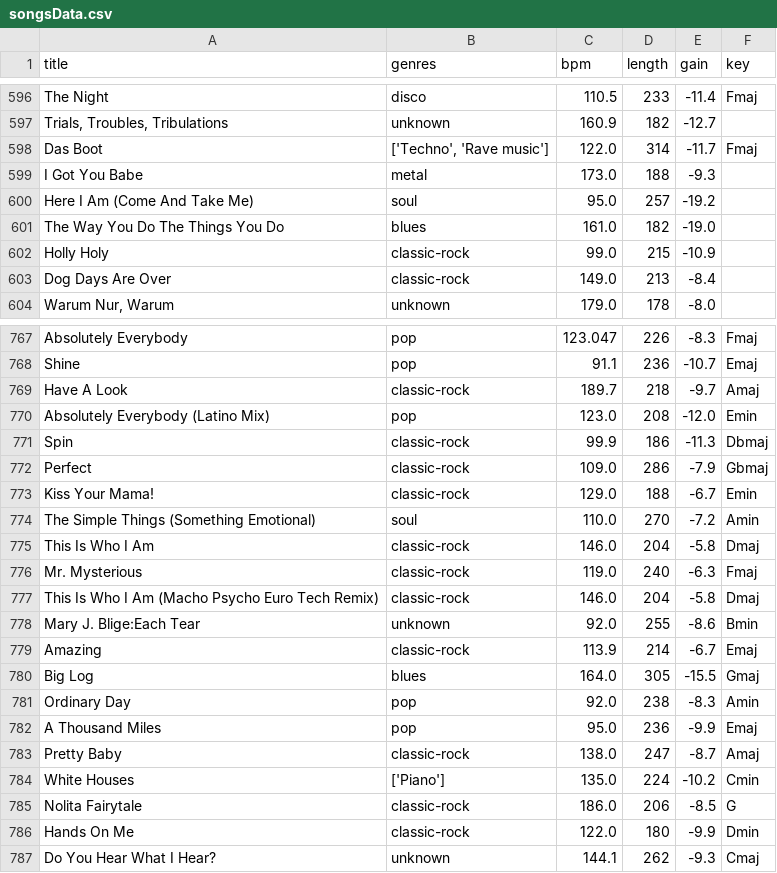
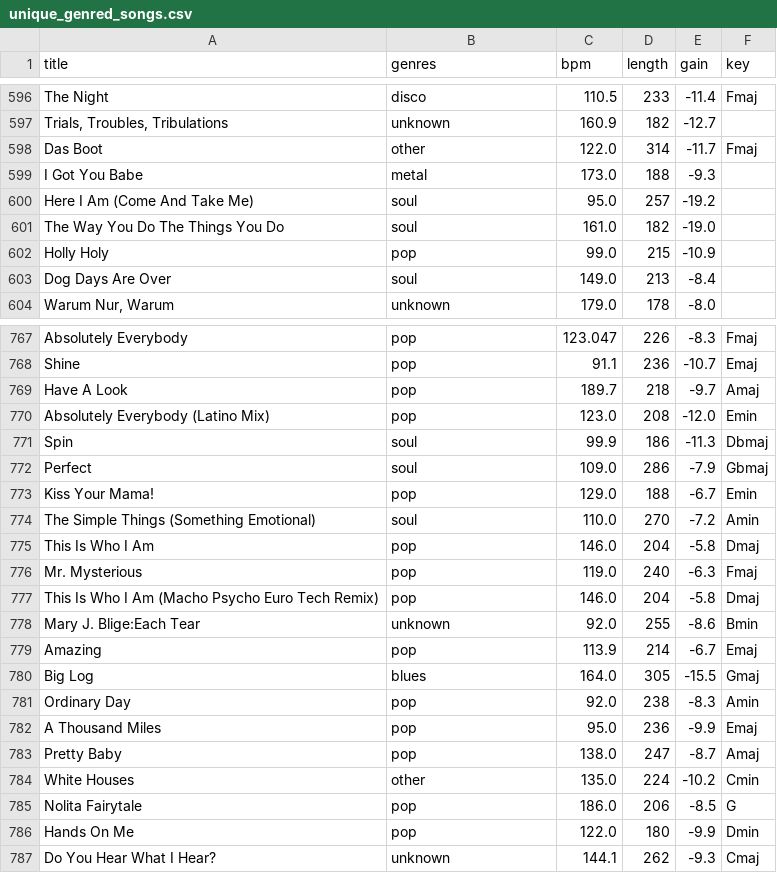
Before and after one commit to TimotheePoulainPoly/DataVisualisation, a CSV file: data/unique_genred_songs.csv (was data/songsData.csv), drawn as a sheet; only a part is shown, gaps mark what is left out; the diff covers the shown part only.

```diff
--- a/data/songsData.csv
+++ b/data/unique_genred_songs.csv
@@ -597,8 +597,8 @@ The Night,disco,110.5,233,-11.4,Fmaj
 "Trials, Troubles, Tribulations",unknown,160.9,182,-12.7,
-Das Boot,"['Techno', 'Rave music']",122.0,314,-11.7,Fmaj
+Das Boot,other,122.0,314,-11.7,Fmaj
 I Got You Babe,metal,173.0,188,-9.3,
 Here I Am (Come And Take Me),soul,95.0,257,-19.2,
-The Way You Do The Things You Do,blues,161.0,182,-19.0,
-Holly Holy,classic-rock,99.0,215,-10.9,
-Dog Days Are Over,classic-rock,149.0,213,-8.4,
+The Way You Do The Things You Do,soul,161.0,182,-19.0,
+Holly Holy,pop,99.0,215,-10.9,
+Dog Days Are Over,soul,149.0,213,-8.4,
 "Warum Nur, Warum",unknown,179.0,178,-8.0,
@@ -768,13 +768,13 @@ Absolutely Everybody,pop,123.047,226,-8.3,Fmaj
 Shine,pop,91.1,236,-10.7,Emaj
-Have A Look,classic-rock,189.7,218,-9.7,Amaj
+Have A Look,pop,189.7,218,-9.7,Amaj
 Absolutely Everybody (Latino Mix),pop,123.0,208,-12.0,Emin
-Spin,classic-rock,99.9,186,-11.3,Dbmaj
-Perfect,classic-rock,109.0,286,-7.9,Gbmaj
-Kiss Your Mama!,classic-rock,129.0,188,-6.7,Emin
+Spin,soul,99.9,186,-11.3,Dbmaj
+Perfect,soul,109.0,286,-7.9,Gbmaj
+Kiss Your Mama!,pop,129.0,188,-6.7,Emin
 The Simple Things (Something Emotional),soul,110.0,270,-7.2,Amin
-This Is Who I Am,classic-rock,146.0,204,-5.8,Dmaj
-Mr. Mysterious,classic-rock,119.0,240,-6.3,Fmaj
-This Is Who I Am (Macho Psycho Euro Tech Remix),classic-rock,146.0,204,-5.8,Dmaj
+This Is Who I Am,pop,146.0,204,-5.8,Dmaj
+Mr. Mysterious,pop,119.0,240,-6.3,Fmaj
+This Is Who I Am (Macho Psycho Euro Tech Remix),pop,146.0,204,-5.8,Dmaj
 Mary J. Blige:Each Tear,unknown,92.0,255,-8.6,Bmin
-Amazing,classic-rock,113.9,214,-6.7,Emaj
+Amazing,pop,113.9,214,-6.7,Emaj
 Big Log,blues,164.0,305,-15.5,Gmaj
@@ -782,6 +782,6 @@ Ordinary Day,pop,92.0,238,-8.3,Amin
 A Thousand Miles,pop,95.0,236,-9.9,Emaj
-Pretty Baby,classic-rock,138.0,247,-8.7,Amaj
-White Houses,['Piano'],135.0,224,-10.2,Cmin
-Nolita Fairytale,classic-rock,186.0,206,-8.5,G
-Hands On Me,classic-rock,122.0,180,-9.9,Dmin
+Pretty Baby,pop,138.0,247,-8.7,Amaj
+White Houses,other,135.0,224,-10.2,Cmin
+Nolita Fairytale,pop,186.0,206,-8.5,G
+Hands On Me,pop,122.0,180,-9.9,Dmin
 Do You Hear What I Hear?,unknown,144.1,262,-9.3,Cmaj
```
Also changed, not shown: 116 edited cells elsewhere in this file, 6 other files.
